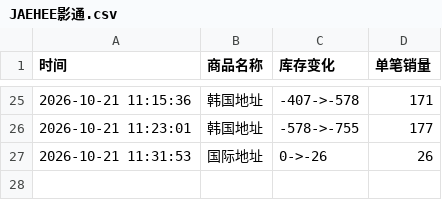
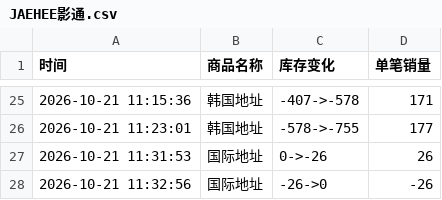
Before and after one commit to Juineii/nctwish_k41021, a CSV file: JAEHEE影通.csv, drawn as a sheet; only a part is shown, gaps mark what is left out.

Commit message:
自动更新数据 2026-10-21 11:33:03

```diff
--- a/JAEHEE影通.csv
+++ b/JAEHEE影通.csv
@@ -27 +27,2 @@
 2026-10-21 11:31:53,国际地址,0->-26,26
+2026-10-21 11:32:56,国际地址,-26->0,-26
```
